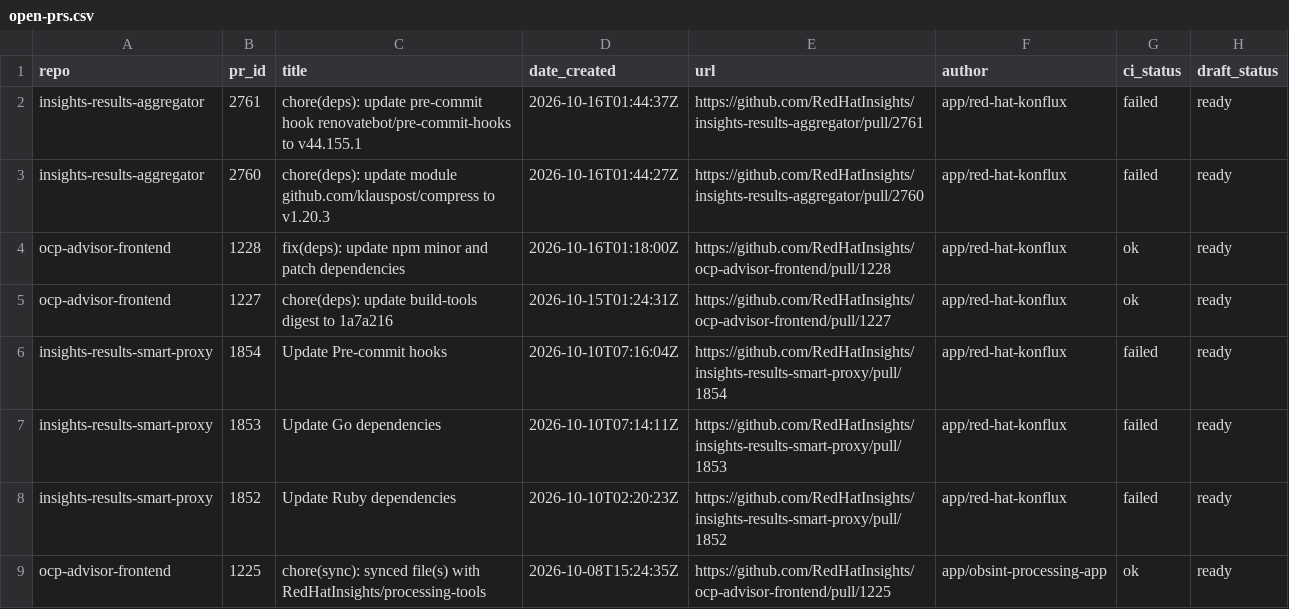
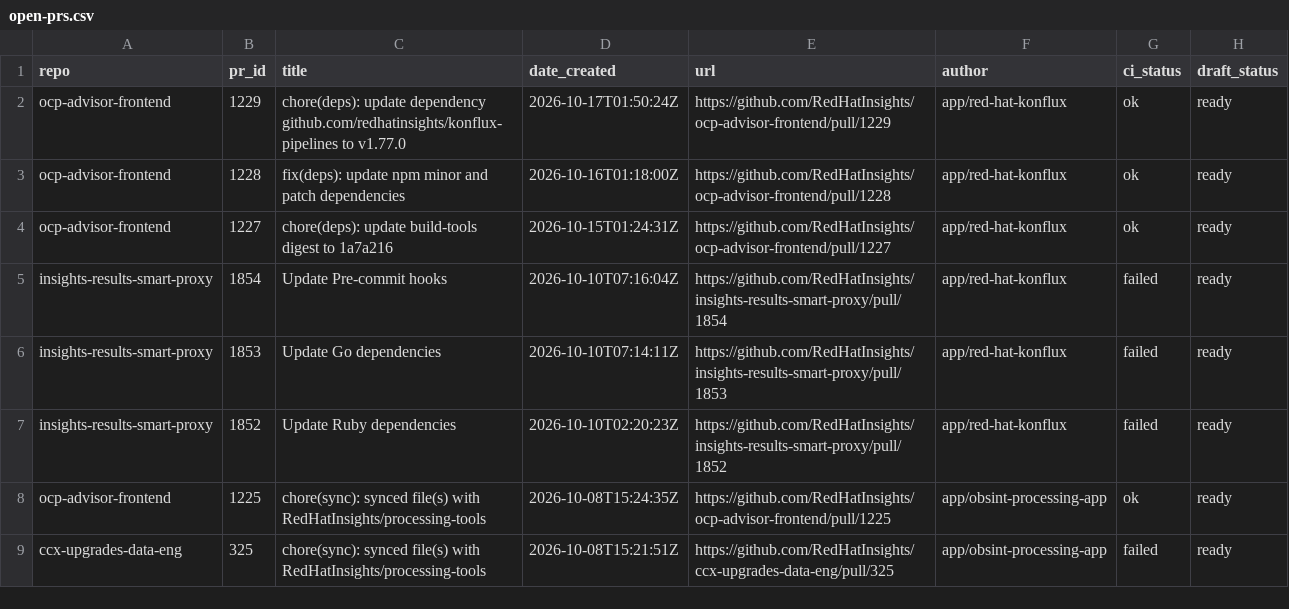
Before and after one commit to RedHatInsights/processing-tools, a CSV file: open_mr_pr/github/open-prs.csv, drawn as a sheet; only a part is shown; the shorter side is filled out with more unchanged rows.

```diff
--- a/open_mr_pr/github/open-prs.csv
+++ b/open_mr_pr/github/open-prs.csv
@@ -1,4 +1,3 @@
 repo,pr_id,title,date_created,url,author,ci_status,draft_status
-insights-results-aggregator,2761,chore(deps): update pre-commit hook renovatebot/pre-commit-hooks to v44.155.1,2026-10-16T01:44:37Z,https://github.com/RedHatInsights/insights-results-aggregator/pull/2761,app/red-hat-konflux,failed,ready
-insights-results-aggregator,2760,chore(deps): update module github.com/klauspost/compress to v1.20.3,2026-10-16T01:44:27Z,https://github.com/RedHatInsights/insights-results-aggregator/pull/2760,app/red-hat-konflux,failed,ready
+ocp-advisor-frontend,1229,chore(deps): update dependency github.com/redhatinsights/konflux-pipelines to v1.77.0,2026-10-17T01:50:24Z,https://github.com/RedHatInsights/ocp-advisor-frontend/pull/1229,app/red-hat-konflux,ok,ready
 ocp-advisor-frontend,1228,fix(deps): update npm minor and patch dependencies,2026-10-16T01:18:00Z,https://github.com/RedHatInsights/ocp-advisor-frontend/pull/1228,app/red-hat-konflux,ok,ready
```
Also changed, not shown: 3 other files.
